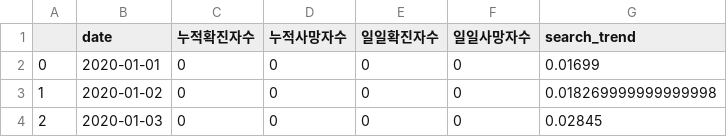
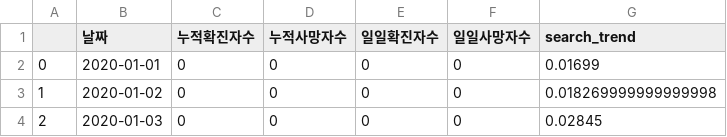
Before and after one commit to whguswls58/EDA_Project, a CSV file: datas_confirmed.csv, drawn as a sheet; only a part is shown.

Commit message:
feat: changed column name date -> 날짜

```diff
--- a/datas_confirmed.csv
+++ b/datas_confirmed.csv
@@ -1,2 +1,2 @@
-,date,누적확진자수,누적사망자수,일일확진자수,일일사망자수,search_trend
+,날짜,누적확진자수,누적사망자수,일일확진자수,일일사망자수,search_trend
 0,2020-01-01,0,0,0,0,0.01699
```
Also changed, not shown: 1 other file.
